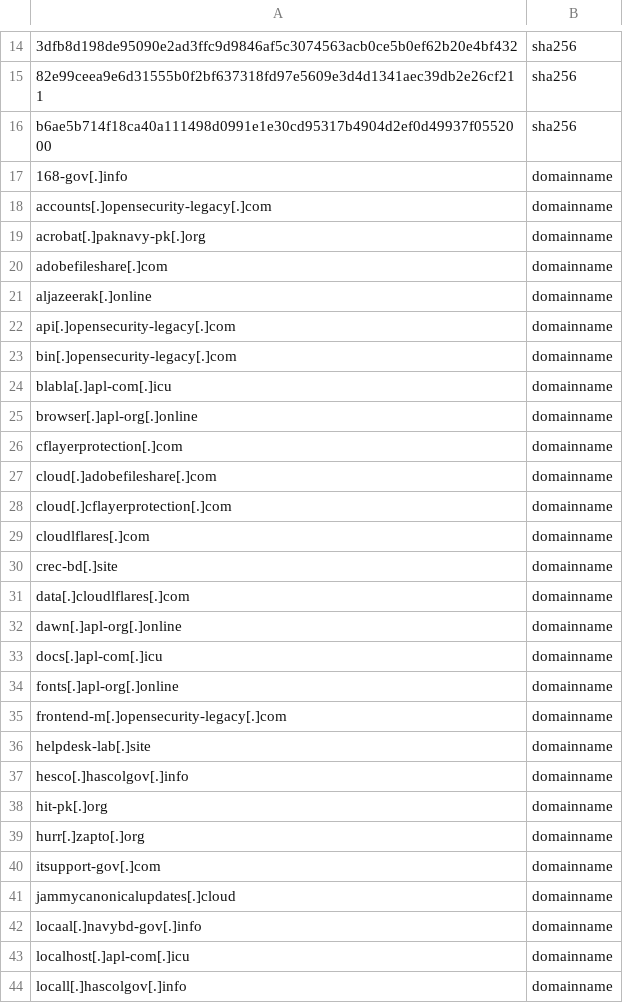
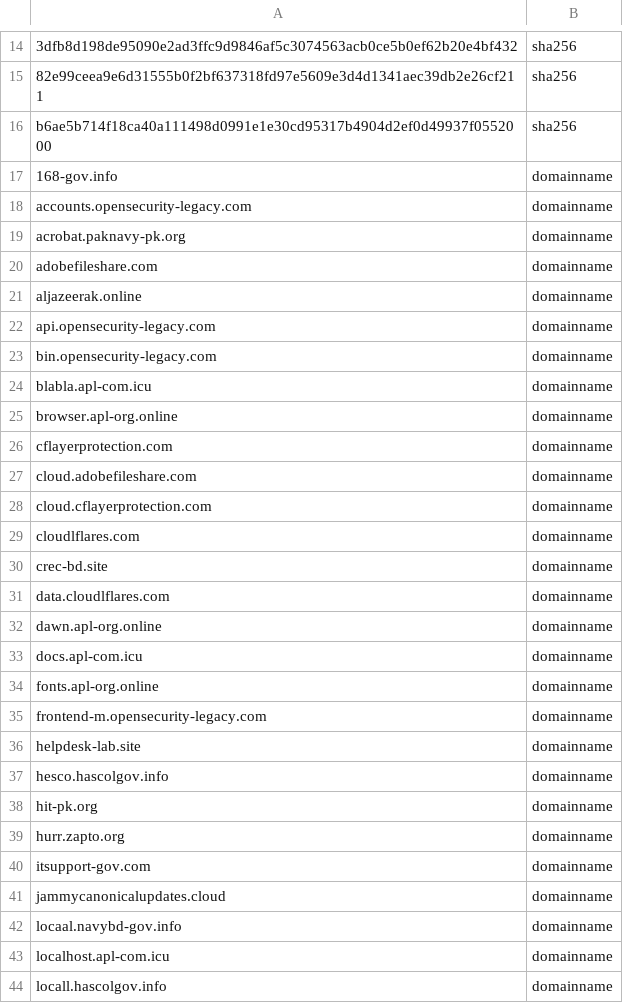
Before and after one commit to brigh10n/IOC, a CSV file: IOC0310924.csv, drawn as a sheet; only a part is shown, gaps mark what is left out; the diff covers the shown part only; the diff names each change by its address in the sheet, - before the commit and + after, or states it on an @@ line.

```diff
--- a/IOC0310924.csv
+++ b/IOC0310924.csv
-A17: 168-gov[.]info
+A17: 168-gov.info
-A18: accounts[.]opensecurity-legacy[.]com
+A18: accounts.opensecurity-legacy.com
-A19: acrobat[.]paknavy-pk[.]org
+A19: acrobat.paknavy-pk.org
-A20: adobefileshare[.]com
+A20: adobefileshare.com
-A21: aljazeerak[.]online
+A21: aljazeerak.online
-A22: api[.]opensecurity-legacy[.]com
+A22: api.opensecurity-legacy.com
-A23: bin[.]opensecurity-legacy[.]com
+A23: bin.opensecurity-legacy.com
-A24: blabla[.]apl-com[.]icu
+A24: blabla.apl-com.icu
-A25: browser[.]apl-org[.]online
+A25: browser.apl-org.online
-A26: cflayerprotection[.]com
+A26: cflayerprotection.com
-A27: cloud[.]adobefileshare[.]com
+A27: cloud.adobefileshare.com
-A28: cloud[.]cflayerprotection[.]com
+A28: cloud.cflayerprotection.com
-A29: cloudlflares[.]com
+A29: cloudlflares.com
-A30: crec-bd[.]site
+A30: crec-bd.site
-A31: data[.]cloudlflares[.]com
+A31: data.cloudlflares.com
-A32: dawn[.]apl-org[.]online
+A32: dawn.apl-org.online
-A33: docs[.]apl-com[.]icu
+A33: docs.apl-com.icu
-A34: fonts[.]apl-org[.]online
+A34: fonts.apl-org.online
-A35: frontend-m[.]opensecurity-legacy[.]com
+A35: frontend-m.opensecurity-legacy.com
-A36: helpdesk-lab[.]site
+A36: helpdesk-lab.site
-A37: hesco[.]hascolgov[.]info
+A37: hesco.hascolgov.info
-A38: hit-pk[.]org
+A38: hit-pk.org
-A39: hurr[.]zapto[.]org
+A39: hurr.zapto.org
-A40: itsupport-gov[.]com
+A40: itsupport-gov.com
-A41: jammycanonicalupdates[.]cloud
+A41: jammycanonicalupdates.cloud
-A42: locaal[.]navybd-gov[.]info
+A42: locaal.navybd-gov.info
-A43: localhost[.]apl-com[.]icu
+A43: localhost.apl-com.icu
-A44: locall[.]hascolgov[.]info
+A44: locall.hascolgov.info
```
Also changed, not shown: 67 edited cells elsewhere in this file.
